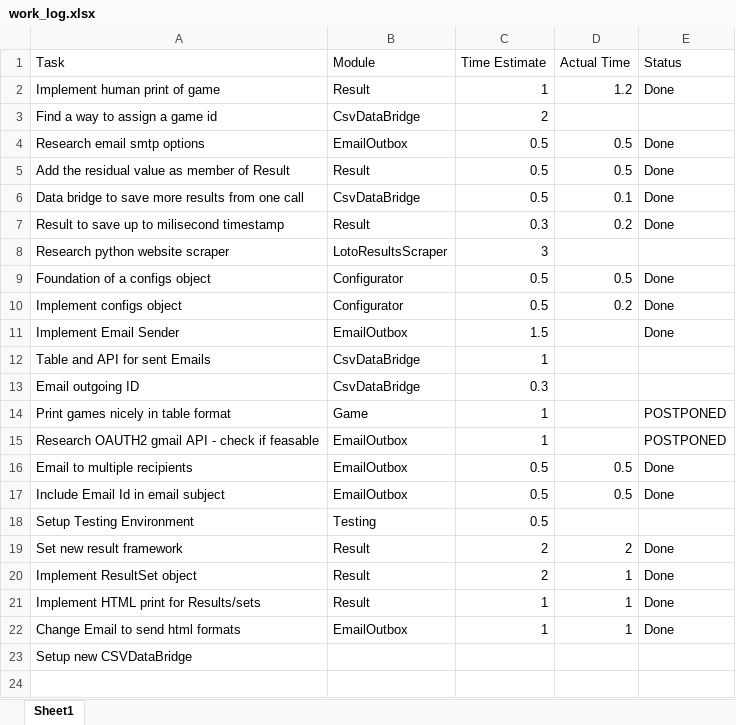
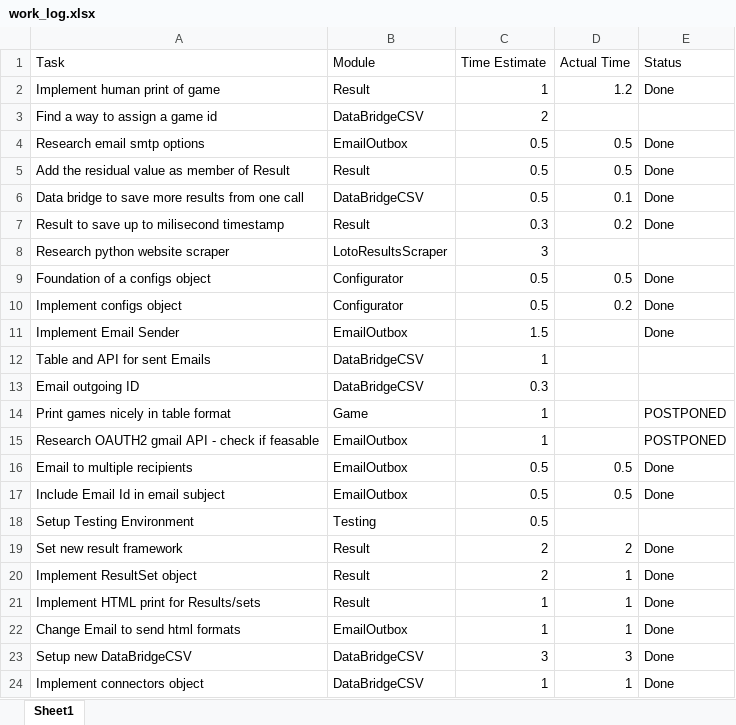
Before and after one commit to acodelib/lotopy, an Excel workbook: extra/work_log.xlsx, sheet Sheet1, drawn as a sheet; values as stored, in another font and other column widths than the file's, no borders; removed rows and columns are numbered as before the commit, all else as after; the diff names each change by its address in the sheet, - before the commit and + after, or states it on an @@ line.

Commit message:
updated work log

```diff
--- a/extra/work_log.xlsx (sheet Sheet1)
+++ b/extra/work_log.xlsx (sheet Sheet1)
-B3 (Module): CsvDataBridge
+B3 (Module): DataBridgeCSV
-B6 (Module): CsvDataBridge
+B6 (Module): DataBridgeCSV
-B12:B13 (Module): CsvDataBridge
+B12:B13 (Module): DataBridgeCSV
-row 23: Setup new CSVDataBridge
+row 23: Setup new DataBridgeCSV | DataBridgeCSV | 3 | 3 | Done
+row 24: Implement connectors object | DataBridgeCSV | 1 | 1 | Done
```
